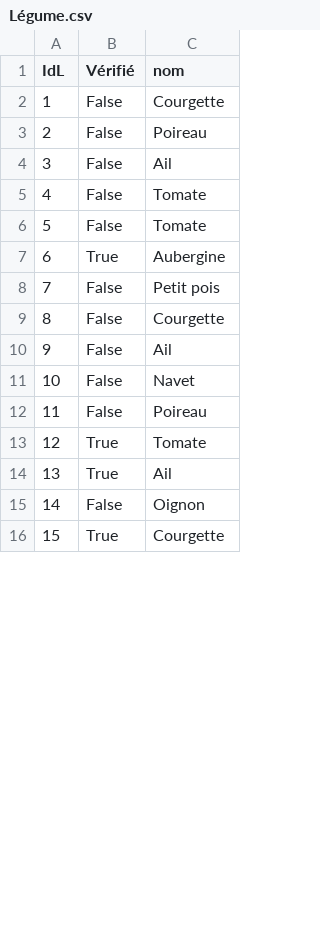
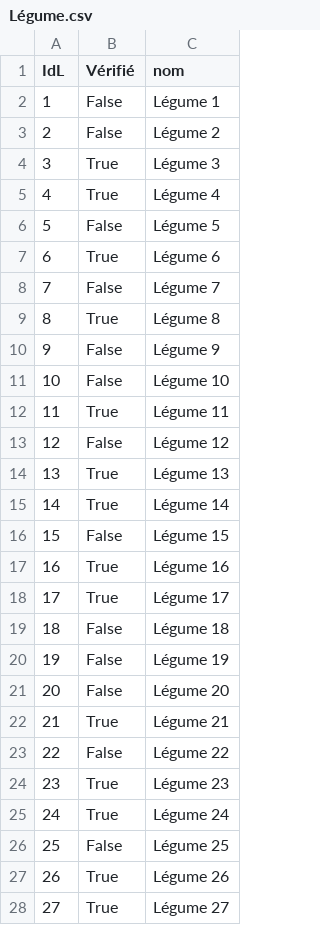
Before and after one commit to enriqueruiz1911/S1.04-BdD-Club-tenrac, a CSV file: jeu de données/Légume.csv, drawn as a sheet; only a part is shown; addresses are those after the commit; the diff covers the shown part only; the diff names each change by its address in the sheet, - before the commit and + after, or states it on an @@ line.

```diff
--- a/jeu de données/Légume.csv
+++ b/jeu de données/Légume.csv
-C2 (nom): Courgette
+C2 (nom): Légume 1
-C3 (nom): Poireau
+C3 (nom): Légume 2
+row 4: 3 | True | Légume 3
+row 5: 4 | True | Légume 4
@@ column A (IdL) renumbered between rows 6 and 50 @@
-C6 (nom): Ail
+C6 (nom): Légume 5
+row 7: 6 | True | Légume 6
-C8 (nom): Tomate
+C8 (nom): Légume 7
+row 9: 8 | True | Légume 8
-C10 (nom): Tomate
+C10 (nom): Légume 9
+row 11: 10 | False | Légume 10
-C12 (nom): Aubergine
+C12 (nom): Légume 11
-C13 (nom): Petit pois
+C13 (nom): Légume 12
+row 14: 13 | True | Légume 13
+row 15: 14 | True | Légume 14
-C16 (nom): Courgette
+C16 (nom): Légume 15
+row 17: 16 | True | Légume 16
+row 18: 17 | True | Légume 17
-C19 (nom): Ail
+C19 (nom): Légume 18
-C20 (nom): Navet
+C20 (nom): Légume 19
-C21 (nom): Poireau
+C21 (nom): Légume 20
-C22 (nom): Tomate
+C22 (nom): Légume 21
+row 23: 22 | False | Légume 22
-C24 (nom): Ail
+C24 (nom): Légume 23
+row 25: 24 | True | Légume 24
-C26 (nom): Oignon
+C26 (nom): Légume 25
-C27 (nom): Courgette
+C27 (nom): Légume 26
+row 28: 27 | True | Légume 27
```
Also changed, not shown: 8 added rows and 15 edited cells elsewhere in this file, jeu de données/Entretien.csv, jeu de données/Membre.csv, 29 other files.
